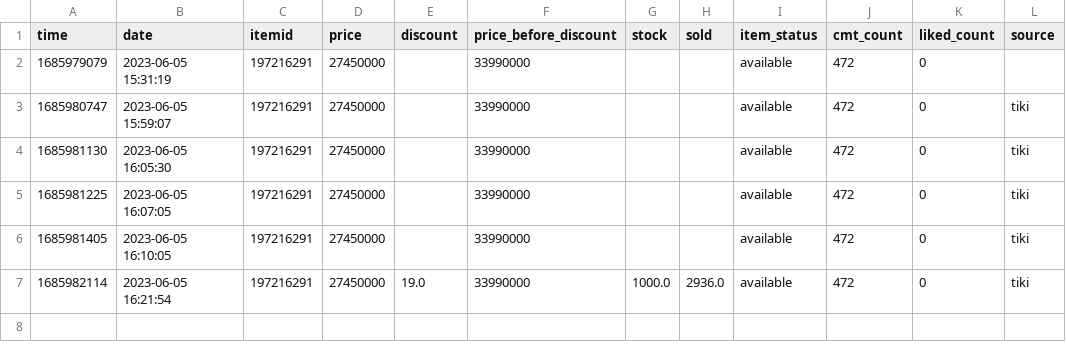
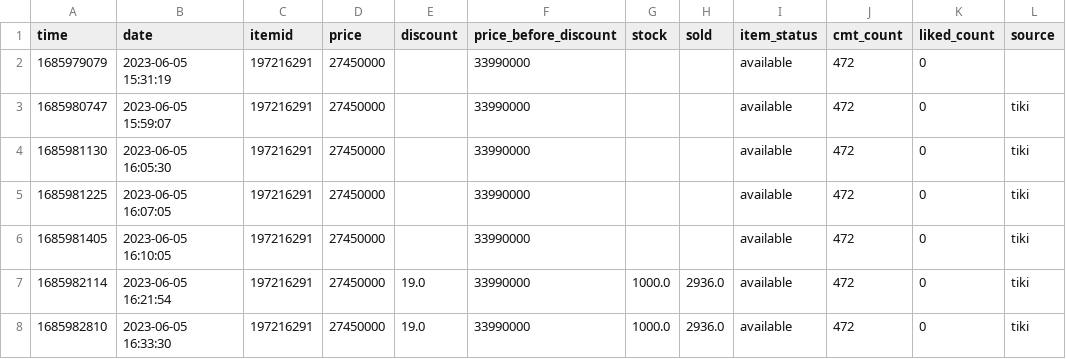
Before and after one commit to zaivi/ci-tracking-retails-price, a CSV file: data/history/197216291.csv, drawn as a sheet.

```diff
--- a/data/history/197216291.csv
+++ b/data/history/197216291.csv
@@ -7 +7,2 @@ time,date,itemid,price,discount,price_before_discount,stock,sold,item_status,cmt
 1685982114,2023-06-05 16:21:54,197216291,27450000,19.0,33990000,1000.0,2936.0,available,472,0,tiki
+1685982810,2023-06-05 16:33:30,197216291,27450000,19.0,33990000,1000.0,2936.0,available,472,0,tiki
```
Also changed, not shown: data/history/12542067258.csv, data/history/127367894.csv, 30 other files.
